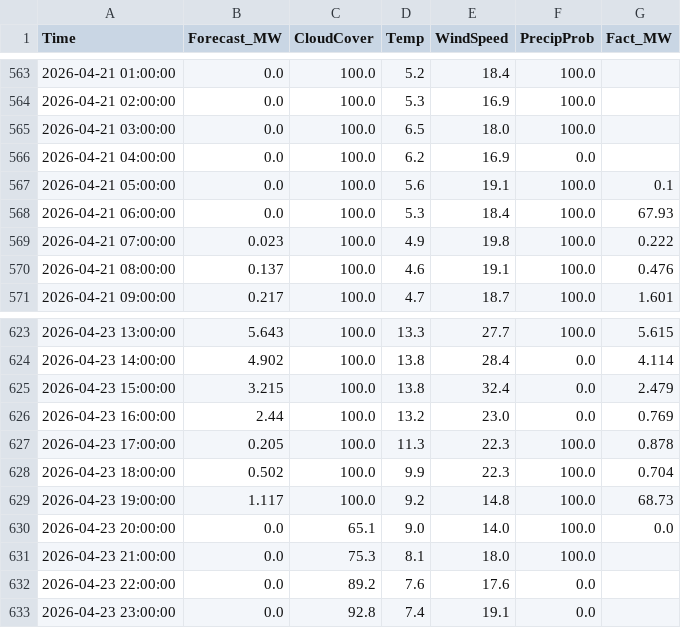
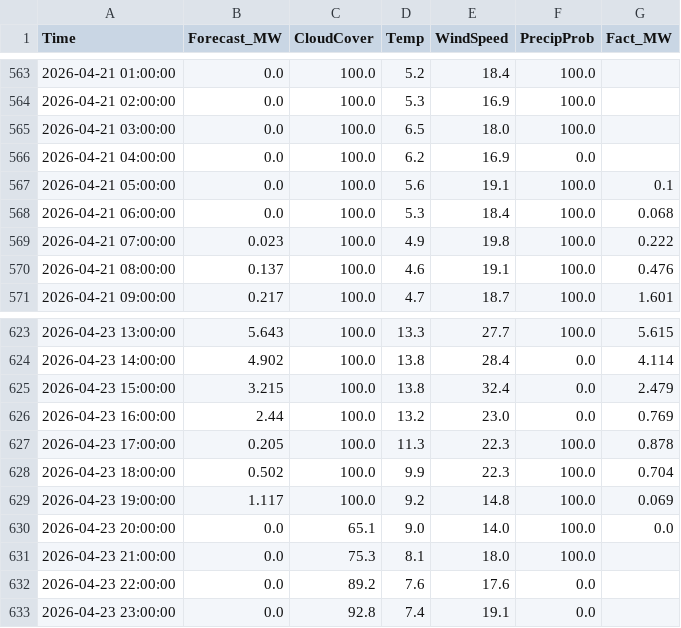
Before and after one commit to SergejKolesnik/Solar-Monitoring-System, a CSV file: solar_ai_base.csv, drawn as a sheet; only a part is shown, gaps mark what is left out; the diff covers the shown part only.

```diff
--- a/solar_ai_base.csv
+++ b/solar_ai_base.csv
@@ -567,3 +567,3 @@ Time,Forecast_MW,CloudCover,Temp,WindSpeed,PrecipProb,Fact_MW
 2026-04-21 05:00:00,0.0,100.0,5.6,19.1,100.0,0.1
-2026-04-21 06:00:00,0.0,100.0,5.3,18.4,100.0,67.93
+2026-04-21 06:00:00,0.0,100.0,5.3,18.4,100.0,0.068
 2026-04-21 07:00:00,0.023,100.0,4.9,19.8,100.0,0.222
@@ -628,3 +628,3 @@ Time,Forecast_MW,CloudCover,Temp,WindSpeed,PrecipProb,Fact_MW
 2026-04-23 18:00:00,0.502,100.0,9.9,22.3,100.0,0.704
-2026-04-23 19:00:00,1.117,100.0,9.2,14.8,100.0,68.73
+2026-04-23 19:00:00,1.117,100.0,9.2,14.8,100.0,0.069
 2026-04-23 20:00:00,0.0,65.1,9.0,14.0,100.0,0.0
```
Also changed, not shown: 6 edited cells elsewhere in this file.
